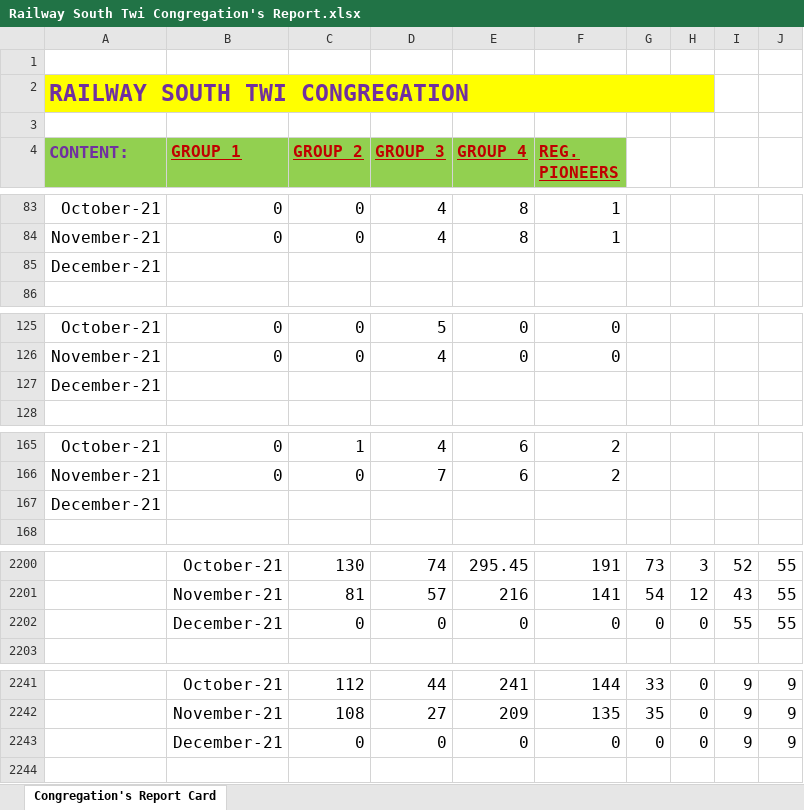
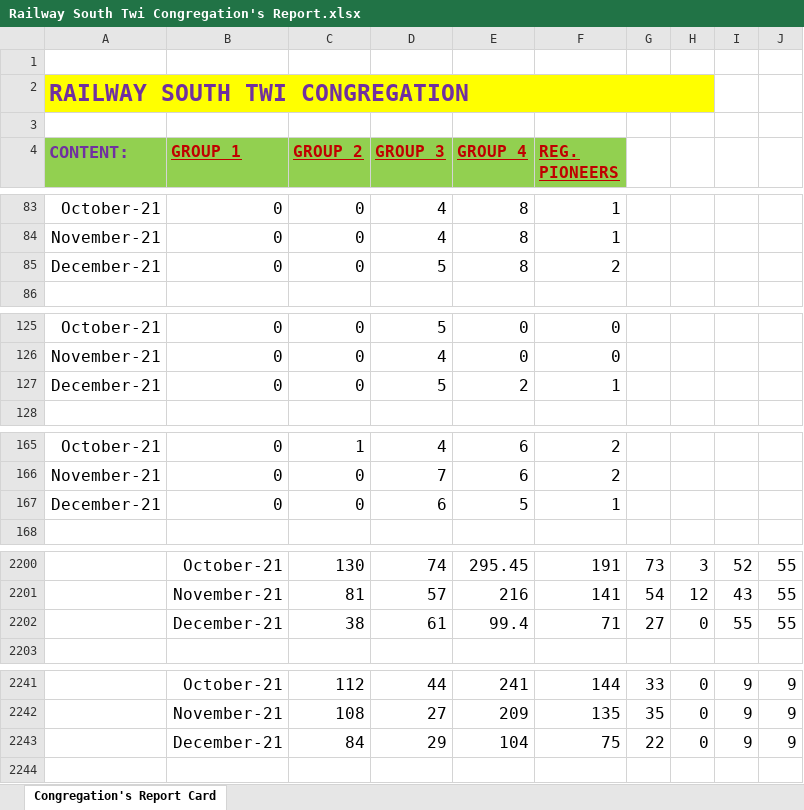
Before and after one commit to RailwaySouth/Congregation-Members-Card, an Excel workbook: Railway South Twi Congregation's Report.xlsx, sheet Congregation's Report Card, drawn as a sheet; only a part is shown, gaps mark what is left out; values as stored, in another font and other column widths than the file's, no borders; table styles not drawn; removed rows and columns are numbered as before the commit, all else as after; the diff covers the shown part only; the diff names each change by its address in the sheet, - before the commit and + after, or states it on an @@ line.

Commit message:
Add files via upload

```diff
--- a/Railway South Twi Congregation's Report.xlsx (sheet Congregation's Report Card)
+++ b/Railway South Twi Congregation's Report.xlsx (sheet Congregation's Report Card)
-row 85: December-21
+row 85: December-21 | 0 | 0 | 5 | 8 | 2
-row 127: December-21
+row 127: December-21 | 0 | 0 | 5 | 2 | 1
-row 167: December-21
+row 167: December-21 | 0 | 0 | 6 | 5 | 1
-row 2202:  | December-21 | 0 | 0 | 0 | 0 | 0 | 0 | 55 | 55
+row 2202:  | December-21 | 38 | 61 | 99.4 | 71 | 27 | 0 | 55 | 55
-row 2243:  | December-21 | 0 | 0 | 0 | 0 | 0 | 0 | 9 | 9
+row 2243:  | December-21 | 84 | 29 | 104 | 75 | 22 | 0 | 9 | 9
```
Also changed, not shown: 17 added rows and 17 removed rows elsewhere in this sheet.
